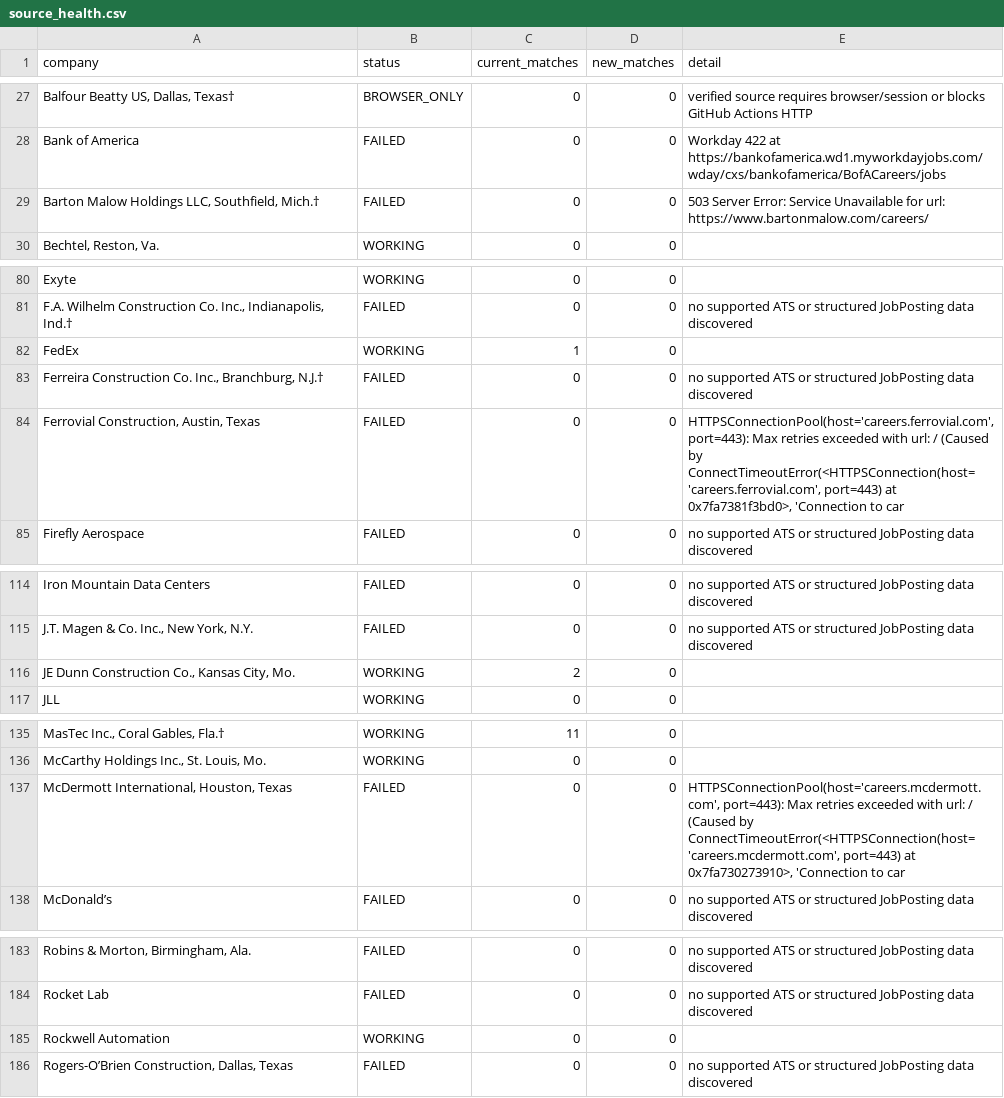
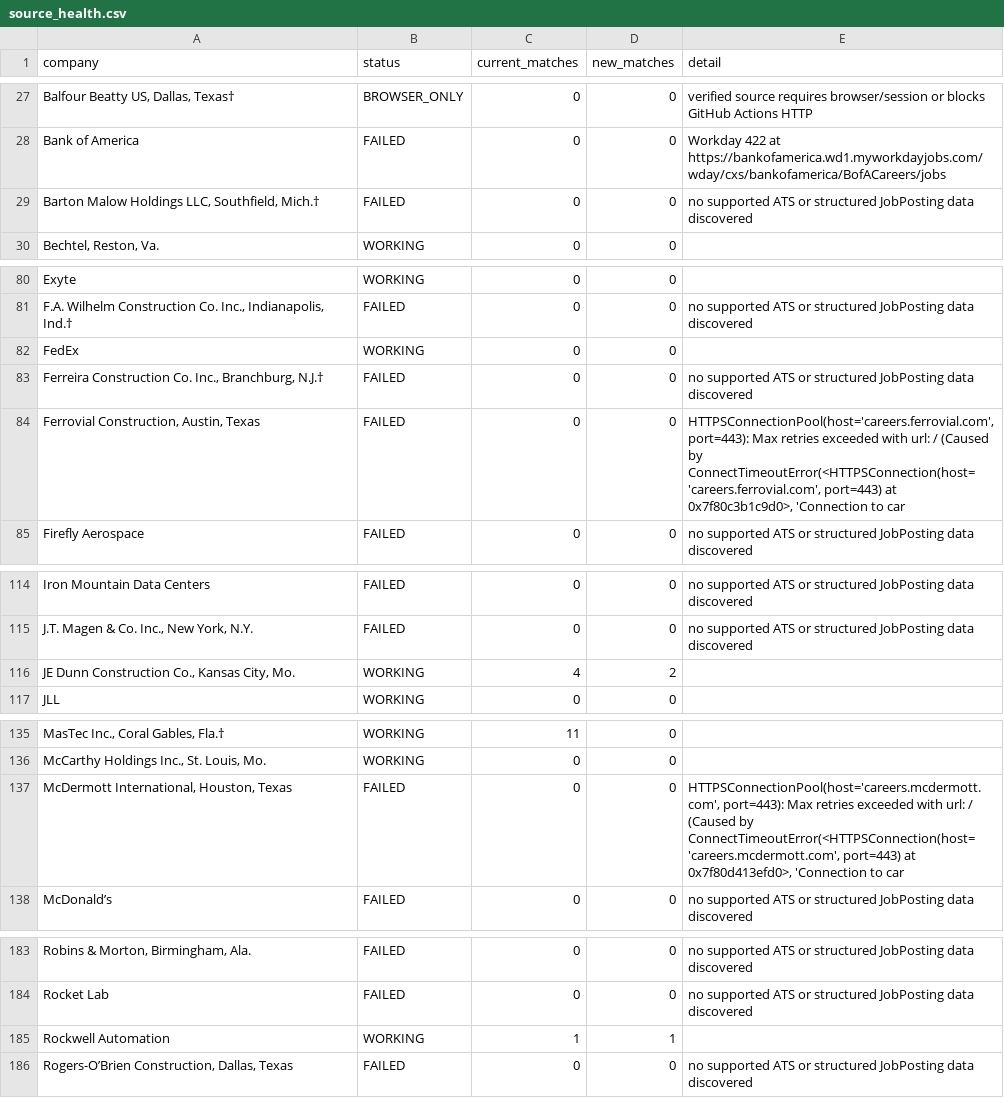
Before and after one commit to sandeepreddy46-max/Jobscrapper, a CSV file: source_health.csv, drawn as a sheet; only a part is shown, gaps mark what is left out; the diff covers the shown part only; the diff names each change by its address in the sheet, - before the commit and + after, or states it on an @@ line.

```diff
--- a/source_health.csv
+++ b/source_health.csv
-E29 (detail): 503 Server Error: Service Unavailable for url: https://www.bartonmalow.com/careers/
+E29 (detail): no supported ATS or structured JobPosting data discovered
-C82 (current_matches): 1
+C82 (current_matches): 0
-E84 (detail): …port=443) at 0x7fa7381f3bd0>, 'Connection to…
+E84 (detail): …port=443) at 0x7f80c3b1c9d0>, 'Connection to…
-C116 (current_matches): 2
+C116 (current_matches): 4
-D116 (new_matches): 0
+D116 (new_matches): 2
-E137 (detail): …port=443) at 0x7fa730273910>, 'Connection to…
+E137 (detail): …port=443) at 0x7f80d413efd0>, 'Connection to…
-C185 (current_matches): 0
+C185 (current_matches): 1
-D185 (new_matches): 0
+D185 (new_matches): 1
```
Also changed, not shown: 2 edited cells elsewhere in this file, current_jobs.csv, seen_links.csv, 2 other files.
